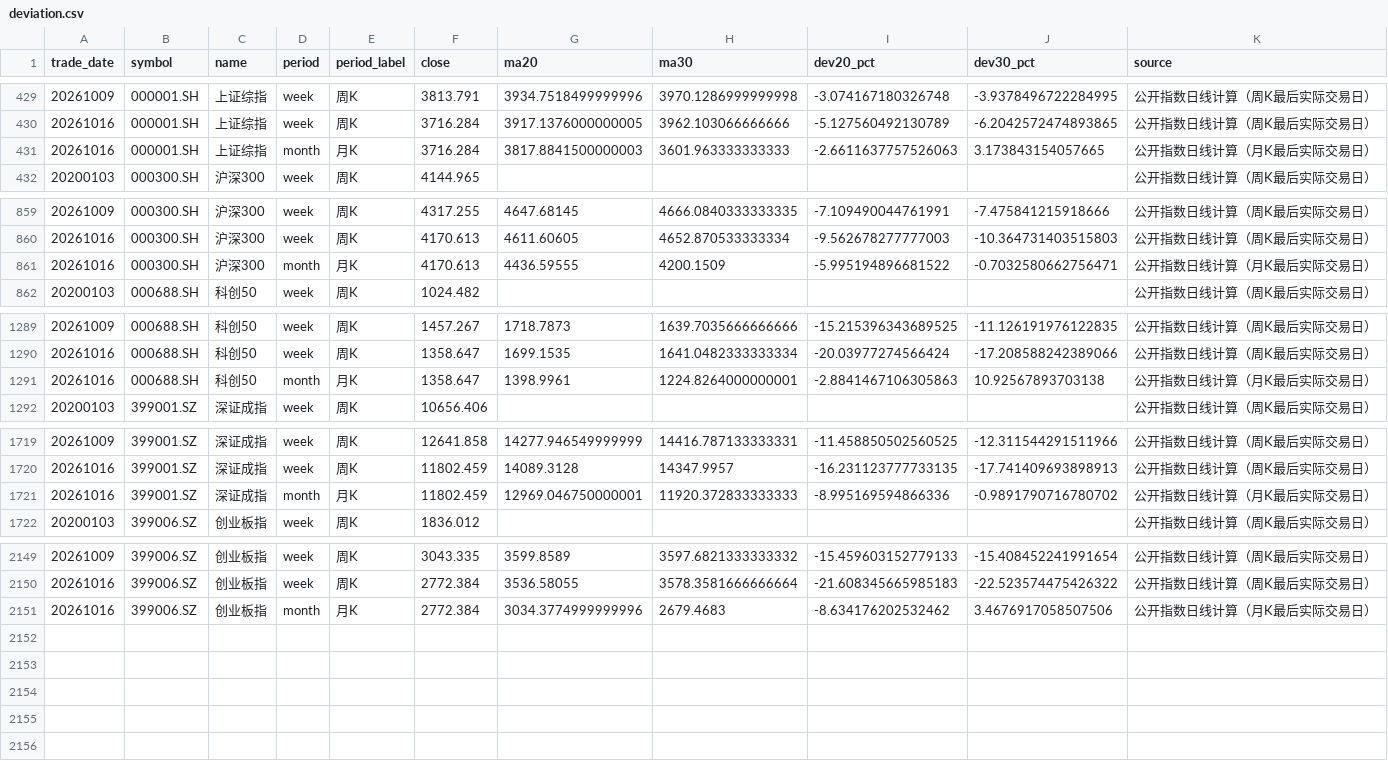
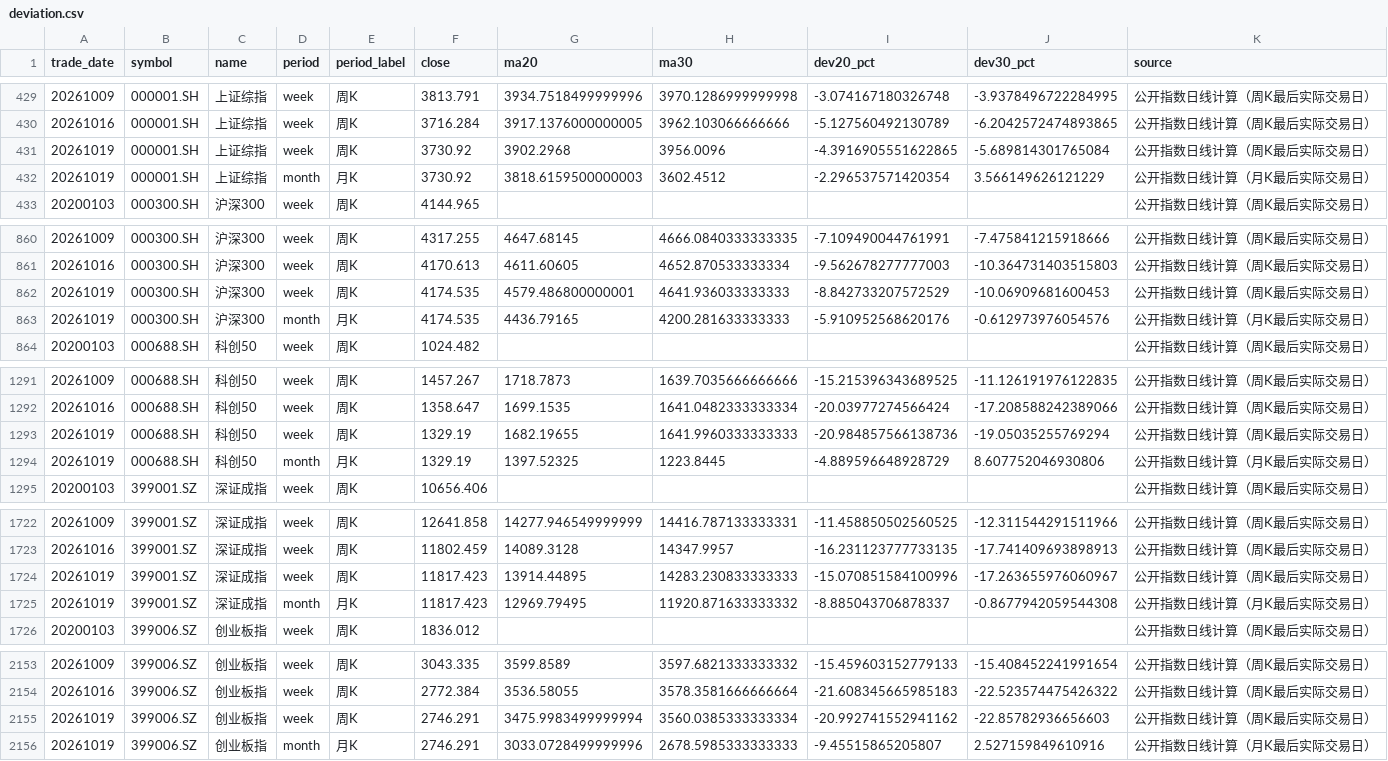
Before and after one commit to littlepeachh/macroscope-dashboard-v7, a CSV file: data/deviation.csv, drawn as a sheet; only a part is shown, gaps mark what is left out.

```diff
--- a/data/deviation.csv
+++ b/data/deviation.csv
@@ -430,3 +430,4 @@
 20261016,000001.SH,上证综指,week,周K,3716.284,3917.1376000000005,3962.103066666666,-5.127560492130789,-6.2042572474893865,公开指数日线计算（周K最后实际交易日）
-20261016,000001.SH,上证综指,month,月K,3716.284,3817.8841500000003,3601.963333333333,-2.6611637757526063,3.173843154057665,公开指数日线计算（月K最后实际交易日）
+20261019,000001.SH,上证综指,week,周K,3730.92,3902.2968,3956.0096,-4.3916905551622865,-5.689814301765084,公开指数日线计算（周K最后实际交易日）
+20261019,000001.SH,上证综指,month,月K,3730.92,3818.6159500000003,3602.4512,-2.296537571420354,3.566149626121229,公开指数日线计算（月K最后实际交易日）
 20200103,000300.SH,沪深300,week,周K,4144.965,,,,,公开指数日线计算（周K最后实际交易日）
@@ -860,3 +861,4 @@
 20261016,000300.SH,沪深300,week,周K,4170.613,4611.60605,4652.870533333334,-9.562678277777003,-10.364731403515803,公开指数日线计算（周K最后实际交易日）
-20261016,000300.SH,沪深300,month,月K,4170.613,4436.59555,4200.1509,-5.995194896681522,-0.7032580662756471,公开指数日线计算（月K最后实际交易日）
+20261019,000300.SH,沪深300,week,周K,4174.535,4579.486800000001,4641.936033333333,-8.842733207572529,-10.06909681600453,公开指数日线计算（周K最后实际交易日）
+20261019,000300.SH,沪深300,month,月K,4174.535,4436.79165,4200.281633333333,-5.910952568620176,-0.612973976054576,公开指数日线计算（月K最后实际交易日）
 20200103,000688.SH,科创50,week,周K,1024.482,,,,,公开指数日线计算（周K最后实际交易日）
@@ -1290,3 +1292,4 @@
 20261016,000688.SH,科创50,week,周K,1358.647,1699.1535,1641.0482333333334,-20.03977274566424,-17.208588242389066,公开指数日线计算（周K最后实际交易日）
-20261016,000688.SH,科创50,month,月K,1358.647,1398.9961,1224.8264000000001,-2.8841467106305863,10.92567893703138,公开指数日线计算（月K最后实际交易日）
+20261019,000688.SH,科创50,week,周K,1329.19,1682.19655,1641.9960333333333,-20.984857566138736,-19.05035255769294,公开指数日线计算（周K最后实际交易日）
+20261019,000688.SH,科创50,month,月K,1329.19,1397.52325,1223.8445,-4.889596648928729,8.607752046930806,公开指数日线计算（月K最后实际交易日）
 20200103,399001.SZ,深证成指,week,周K,10656.406,,,,,公开指数日线计算（周K最后实际交易日）
@@ -1720,3 +1723,4 @@
 20261016,399001.SZ,深证成指,week,周K,11802.459,14089.3128,14347.9957,-16.231123777733135,-17.741409693898913,公开指数日线计算（周K最后实际交易日）
-20261016,399001.SZ,深证成指,month,月K,11802.459,12969.046750000001,11920.372833333333,-8.995169594866336,-0.9891790716780702,公开指数日线计算（月K最后实际交易日）
+20261019,399001.SZ,深证成指,week,周K,11817.423,13914.44895,14283.230833333333,-15.070851584100996,-17.263655976060967,公开指数日线计算（周K最后实际交易日）
+20261019,399001.SZ,深证成指,month,月K,11817.423,12969.79495,11920.871633333332,-8.885043706878337,-0.8677942059544308,公开指数日线计算（月K最后实际交易日）
 20200103,399006.SZ,创业板指,week,周K,1836.012,,,,,公开指数日线计算（周K最后实际交易日）
@@ -2150,2 +2154,3 @@
 20261016,399006.SZ,创业板指,week,周K,2772.384,3536.58055,3578.3581666666664,-21.608345665985183,-22.523574475426322,公开指数日线计算（周K最后实际交易日）
-20261016,399006.SZ,创业板指,month,月K,2772.384,3034.3774999999996,2679.4683,-8.634176202532462,3.4676917058507506,公开指数日线计算（月K最后实际交易日）
+20261019,399006.SZ,创业板指,week,周K,2746.291,3475.9983499999994,3560.0385333333334,-20.992741552941162,-22.85782936656603,公开指数日线计算（周K最后实际交易日）
+20261019,399006.SZ,创业板指,month,月K,2746.291,3033.0728499999996,2678.5985333333333,-9.45515865205807,2.527159849610916,公开指数日线计算（月K最后实际交易日）
```
Also changed, not shown: 5 other files.
